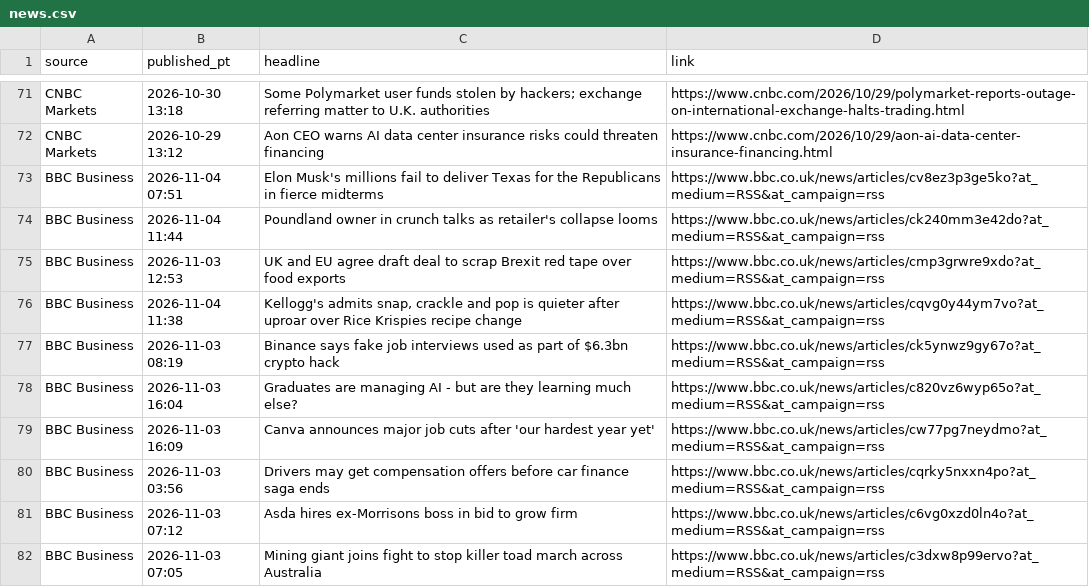
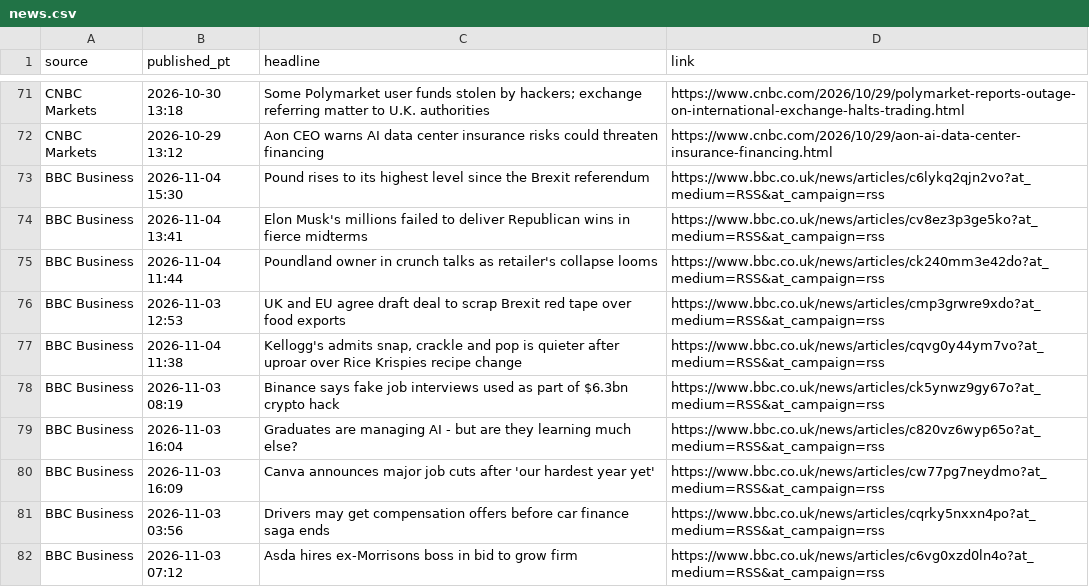
Before and after one commit to PatelNicknp/nicks-edge-dashboard, a CSV file: cache/news.csv, drawn as a sheet; only a part is shown, gaps mark what is left out.

```diff
--- a/cache/news.csv
+++ b/cache/news.csv
@@ -72,3 +72,4 @@ CNBC Markets,2026-10-30 13:18,Some Polymarket user funds stolen by hackers; exch
 CNBC Markets,2026-10-29 13:12,Aon CEO warns AI data center insurance risks could threaten financing,https://www.cnbc.com/2026/10/29/aon-ai-data-center-insurance-financing.html
-BBC Business,2026-11-04 07:51,Elon Musk's millions fail to deliver Texas for the Republicans in fierce midterms,https://www.bbc.co.uk/news/articles/cv8ez3p3ge5ko?at_medium=RSS&at_campaign=rss
+BBC Business,2026-11-04 15:30,Pound rises to its highest level since the Brexit referendum,https://www.bbc.co.uk/news/articles/c6lykq2qjn2vo?at_medium=RSS&at_campaign=rss
+BBC Business,2026-11-04 13:41,Elon Musk's millions failed to deliver Republican wins in fierce midterms,https://www.bbc.co.uk/news/articles/cv8ez3p3ge5ko?at_medium=RSS&at_campaign=rss
 BBC Business,2026-11-04 11:44,Poundland owner in crunch talks as retailer's collapse looms,https://www.bbc.co.uk/news/articles/ck240mm3e42do?at_medium=RSS&at_campaign=rss
@@ -81,2 +82 @@ BBC Business,2026-11-03 03:56,Drivers may get compensation offers before car fin
 BBC Business,2026-11-03 07:12,Asda hires ex-Morrisons boss in bid to grow firm,https://www.bbc.co.uk/news/articles/c6vg0xzd0ln4o?at_medium=RSS&at_campaign=rss
-BBC Business,2026-11-03 07:05,Mining giant joins fight to stop killer toad march across Australia,https://www.bbc.co.uk/news/articles/c3dxw8p99ervo?at_medium=RSS&at_campaign=rss
```
Also changed, not shown: output/carry.csv, output/news.csv, 23 other files.
